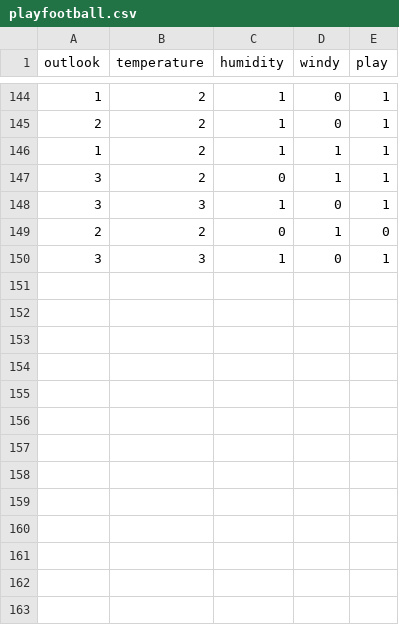
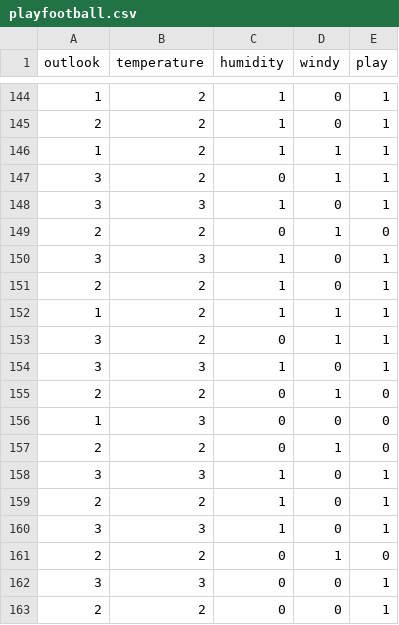
Before and after one commit to mvbeer/BIT332, a CSV file: playfootball.csv, drawn as a sheet; only a part is shown, gaps mark what is left out; the diff names each change by its address in the sheet, - before the commit and + after, or states it on an @@ line.

Commit message:
Update playfootball.csv

```diff
--- a/playfootball.csv
+++ b/playfootball.csv
+row 151: 2 | 2 | 1 | 0 | 1
+row 152: 1 | 2 | 1 | 1 | 1
+row 153: 3 | 2 | 0 | 1 | 1
+row 154: 3 | 3 | 1 | 0 | 1
+row 155: 2 | 2 | 0 | 1 | 0
+row 156: 1 | 3 | 0 | 0 | 0
+row 157: 2 | 2 | 0 | 1 | 0
+row 158: 3 | 3 | 1 | 0 | 1
+row 159: 2 | 2 | 1 | 0 | 1
+row 160: 3 | 3 | 1 | 0 | 1
+row 161: 2 | 2 | 0 | 1 | 0
+row 162: 3 | 3 | 0 | 0 | 1
+row 163: 2 | 2 | 0 | 0 | 1
```
